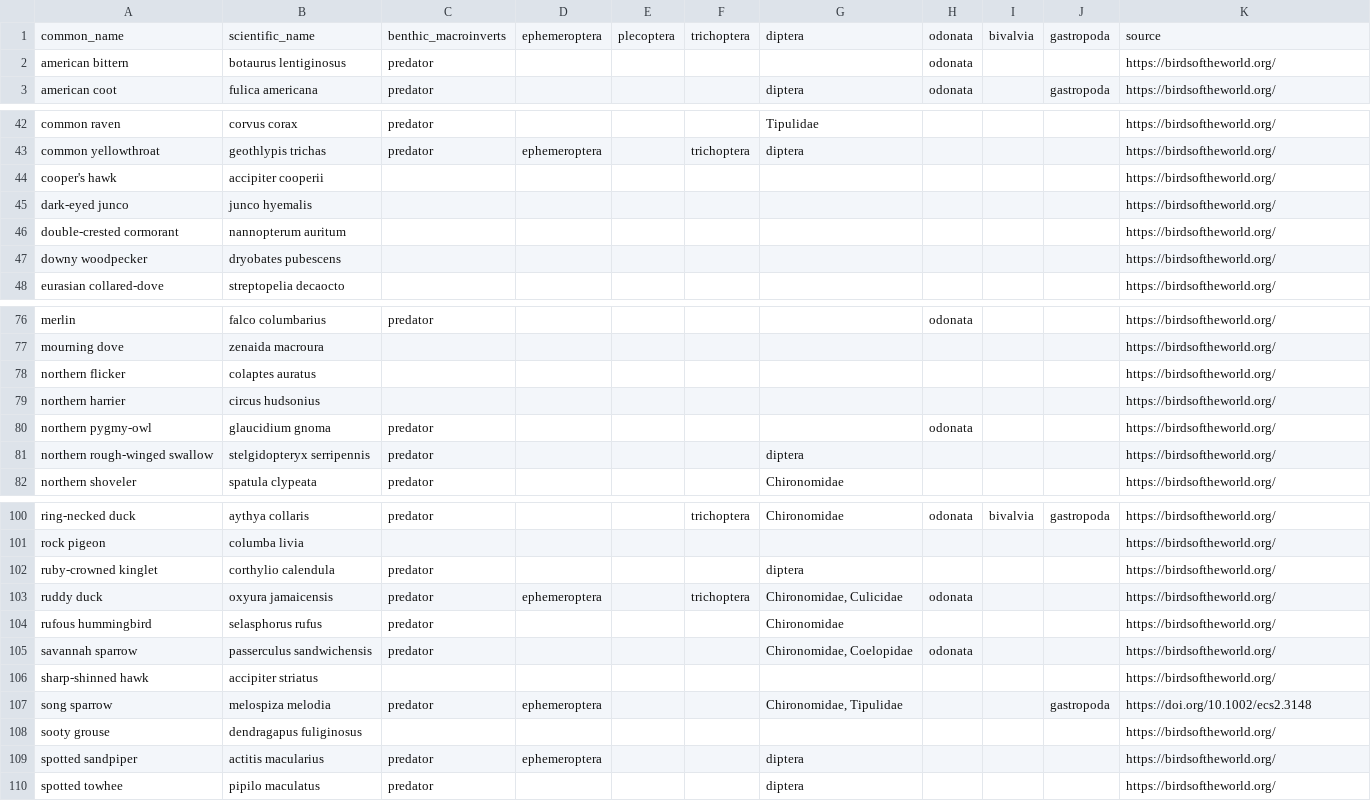
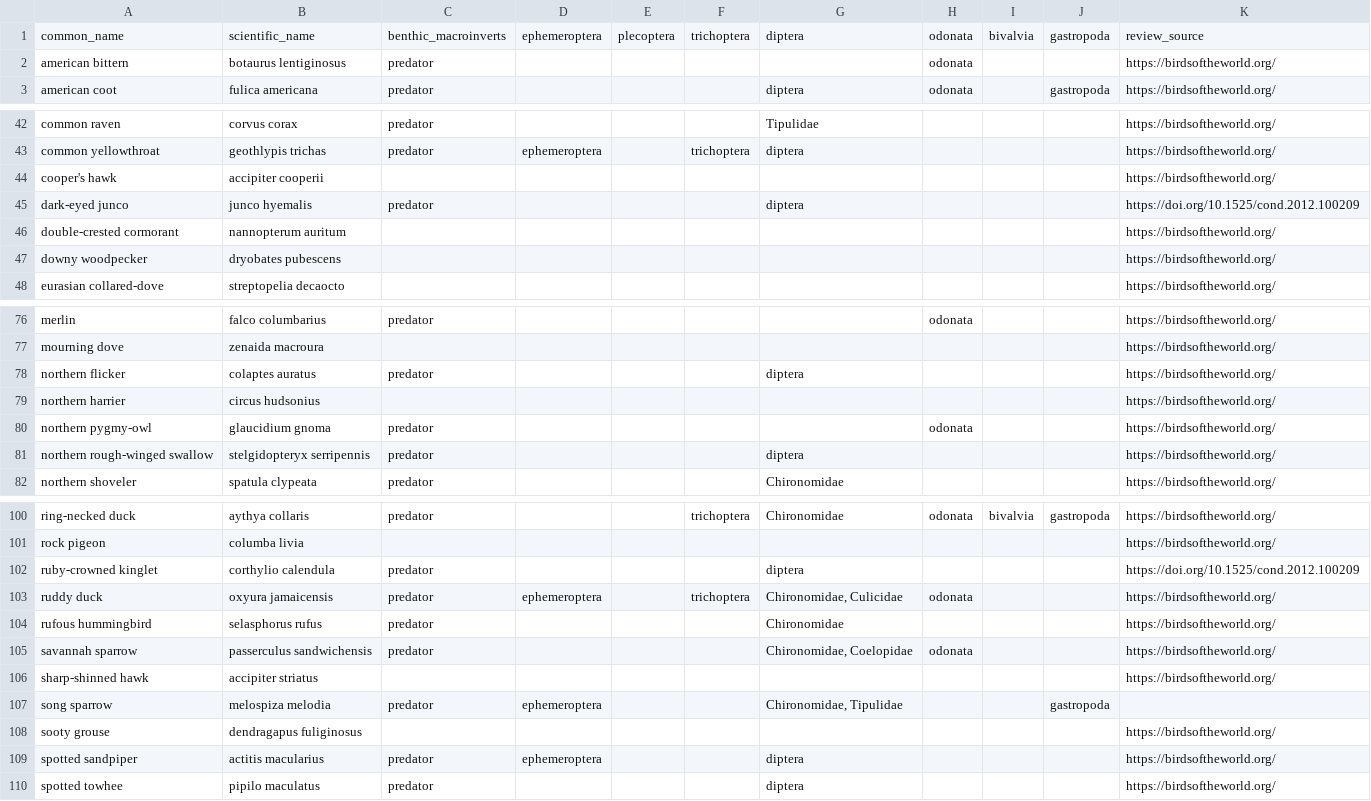
Before and after one commit to giojacuzzi/riparian-avian-macroinvert-monitoring-kc, a CSV file: data/traits/species_diets.csv, drawn as a sheet; only a part is shown, gaps mark what is left out; the diff covers the shown part only.

```diff
--- a/data/traits/species_diets.csv
+++ b/data/traits/species_diets.csv
@@ -1,2 +1,2 @@
-common_name,scientific_name,benthic_macroinverts,ephemeroptera,plecoptera,trichoptera,diptera,odonata,bivalvia,gastropoda,source
+common_name,scientific_name,benthic_macroinverts,ephemeroptera,plecoptera,trichoptera,diptera,odonata,bivalvia,gastropoda,review_source
 american bittern,botaurus lentiginosus,predator,,,,,odonata,,,https://birdsoftheworld.org/
@@ -44,3 +44,3 @@ common yellowthroat,geothlypis trichas,predator,ephemeroptera,,trichoptera,dipte
 cooper's hawk,accipiter cooperii,,,,,,,,,https://birdsoftheworld.org/
-dark-eyed junco,junco hyemalis,,,,,,,,,https://birdsoftheworld.org/
+dark-eyed junco,junco hyemalis,predator,,,,diptera,,,,https://doi.org/10.1525/cond.2012.100209
 double-crested cormorant,nannopterum auritum,,,,,,,,,https://birdsoftheworld.org/
@@ -77,3 +77,3 @@ merlin,falco columbarius,predator,,,,,odonata,,,https://birdsoftheworld.org/
 mourning dove,zenaida macroura,,,,,,,,,https://birdsoftheworld.org/
-northern flicker,colaptes auratus,,,,,,,,,https://birdsoftheworld.org/
+northern flicker,colaptes auratus,predator,,,,diptera,,,,https://birdsoftheworld.org/
 northern harrier,circus hudsonius,,,,,,,,,https://birdsoftheworld.org/
@@ -101,3 +101,3 @@ ring-necked duck,aythya collaris,predator,,,trichoptera,Chironomidae,odonata,biv
 rock pigeon,columba livia,,,,,,,,,https://birdsoftheworld.org/
-ruby-crowned kinglet,corthylio calendula,predator,,,,diptera,,,,https://birdsoftheworld.org/
+ruby-crowned kinglet,corthylio calendula,predator,,,,diptera,,,,https://doi.org/10.1525/cond.2012.100209
 ruddy duck,oxyura jamaicensis,predator,ephemeroptera,,trichoptera,"Chironomidae, Culicidae",odonata,,,https://birdsoftheworld.org/
@@ -106,3 +106,3 @@ savannah sparrow,passerculus sandwichensis,predator,,,,"Chironomidae, Coelopidae
 sharp-shinned hawk,accipiter striatus,,,,,,,,,https://birdsoftheworld.org/
-song sparrow,melospiza melodia,predator,ephemeroptera,,,"Chironomidae, Tipulidae",,,gastropoda,https://doi.org/10.1002/ecs2.3148
+song sparrow,melospiza melodia,predator,ephemeroptera,,,"Chironomidae, Tipulidae",,,gastropoda,
 sooty grouse,dendragapus fuliginosus,,,,,,,,,https://birdsoftheworld.org/
```
Also changed, not shown: 42 edited cells elsewhere in this file, data/traits/species_guilds.csv.
